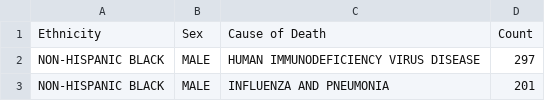
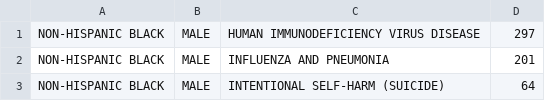
Before and after one commit to Lan-Yang/Extract-Association-Rules, a CSV file: data/NYC_Causes_of_Death_original.csv, drawn as a sheet; only a part is shown; the shorter side is filled out with more unchanged rows; the diff names each change by its address in the sheet, - before the commit and + after, or states it on an @@ line.

```diff
--- a/data/NYC_Causes_of_Death_original.csv
+++ b/data/NYC_Causes_of_Death_original.csv
-row 1: Ethnicity | Sex | Cause of Death | Count
```
Also changed, not shown: 2 other files.
